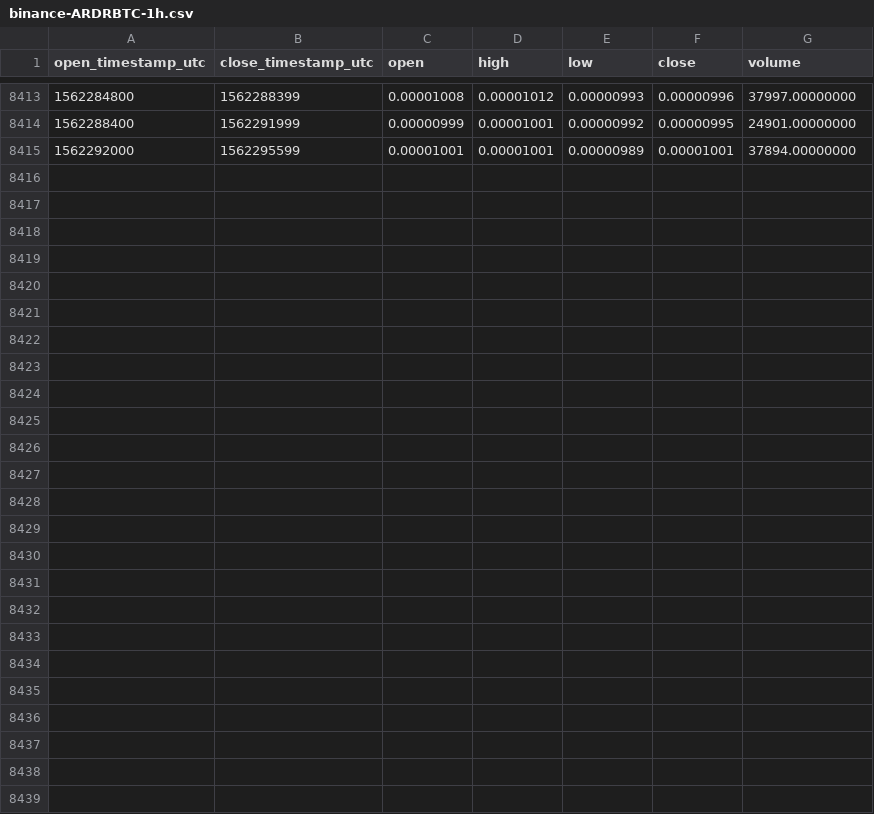
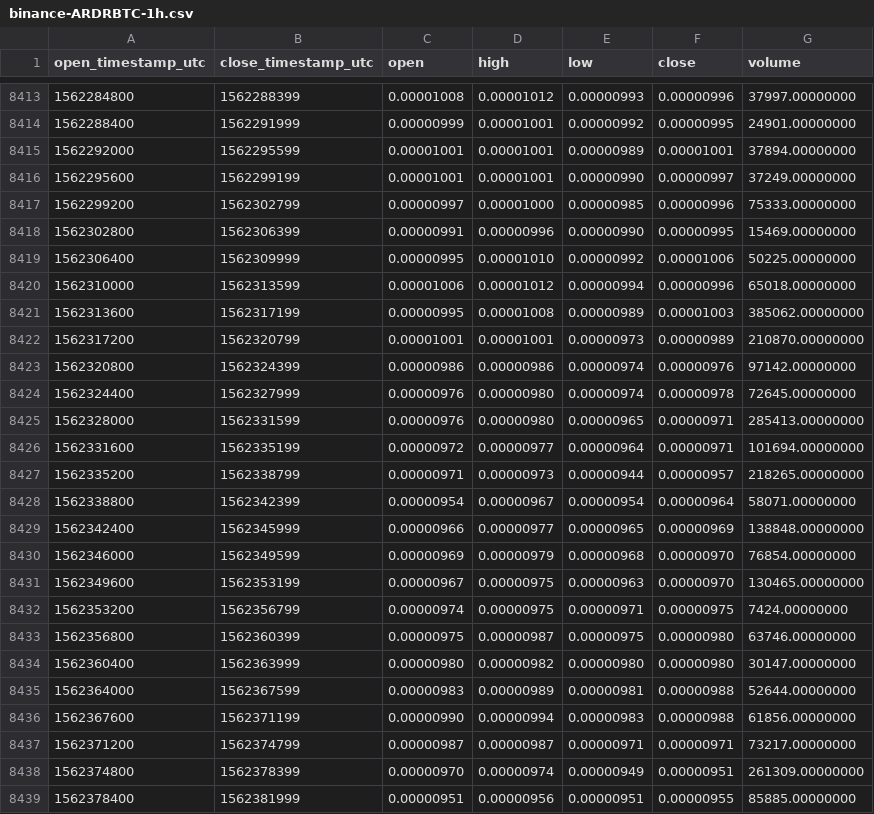
Before and after one commit to cryptobigbro/binance-ARDRBTC, a CSV file: binance-ARDRBTC-1h.csv, drawn as a sheet; only a part is shown, gaps mark what is left out; the diff names each change by its address in the sheet, - before the commit and + after, or states it on an @@ line.

Commit message:
Update OHLCV data.

```diff
--- a/binance-ARDRBTC-1h.csv
+++ b/binance-ARDRBTC-1h.csv
+row 8416: 1562295600 | 1562299199 | 0.00001001 | 0.00001001 | 0.00000990 | 0.00000997 | 37249.00000000
+row 8417: 1562299200 | 1562302799 | 0.00000997 | 0.00001000 | 0.00000985 | 0.00000996 | 75333.00000000
+row 8418: 1562302800 | 1562306399 | 0.00000991 | 0.00000996 | 0.00000990 | 0.00000995 | 15469.00000000
+row 8419: 1562306400 | 1562309999 | 0.00000995 | 0.00001010 | 0.00000992 | 0.00001006 | 50225.00000000
+row 8420: 1562310000 | 1562313599 | 0.00001006 | 0.00001012 | 0.00000994 | 0.00000996 | 65018.00000000
+row 8421: 1562313600 | 1562317199 | 0.00000995 | 0.00001008 | 0.00000989 | 0.00001003 | 385062.00000000
+row 8422: 1562317200 | 1562320799 | 0.00001001 | 0.00001001 | 0.00000973 | 0.00000989 | 210870.00000000
+row 8423: 1562320800 | 1562324399 | 0.00000986 | 0.00000986 | 0.00000974 | 0.00000976 | 97142.00000000
+row 8424: 1562324400 | 1562327999 | 0.00000976 | 0.00000980 | 0.00000974 | 0.00000978 | 72645.00000000
+row 8425: 1562328000 | 1562331599 | 0.00000976 | 0.00000980 | 0.00000965 | 0.00000971 | 285413.00000000
+row 8426: 1562331600 | 1562335199 | 0.00000972 | 0.00000977 | 0.00000964 | 0.00000971 | 101694.00000000
+row 8427: 1562335200 | 1562338799 | 0.00000971 | 0.00000973 | 0.00000944 | 0.00000957 | 218265.00000000
+row 8428: 1562338800 | 1562342399 | 0.00000954 | 0.00000967 | 0.00000954 | 0.00000964 | 58071.00000000
+row 8429: 1562342400 | 1562345999 | 0.00000966 | 0.00000977 | 0.00000965 | 0.00000969 | 138848.00000000
+row 8430: 1562346000 | 1562349599 | 0.00000969 | 0.00000979 | 0.00000968 | 0.00000970 | 76854.00000000
+row 8431: 1562349600 | 1562353199 | 0.00000967 | 0.00000975 | 0.00000963 | 0.00000970 | 130465.00000000
+row 8432: 1562353200 | 1562356799 | 0.00000974 | 0.00000975 | 0.00000971 | 0.00000975 | 7424.00000000
+row 8433: 1562356800 | 1562360399 | 0.00000975 | 0.00000987 | 0.00000975 | 0.00000980 | 63746.00000000
+row 8434: 1562360400 | 1562363999 | 0.00000980 | 0.00000982 | 0.00000980 | 0.00000980 | 30147.00000000
+row 8435: 1562364000 | 1562367599 | 0.00000983 | 0.00000989 | 0.00000981 | 0.00000988 | 52644.00000000
+row 8436: 1562367600 | 1562371199 | 0.00000990 | 0.00000994 | 0.00000983 | 0.00000988 | 61856.00000000
+row 8437: 1562371200 | 1562374799 | 0.00000987 | 0.00000987 | 0.00000971 | 0.00000971 | 73217.00000000
+row 8438: 1562374800 | 1562378399 | 0.00000970 | 0.00000974 | 0.00000949 | 0.00000951 | 261309.00000000
+row 8439: 1562378400 | 1562381999 | 0.00000951 | 0.00000956 | 0.00000951 | 0.00000955 | 85885.00000000
```
Also changed, not shown: binance-ARDRBTC-1d.csv.
